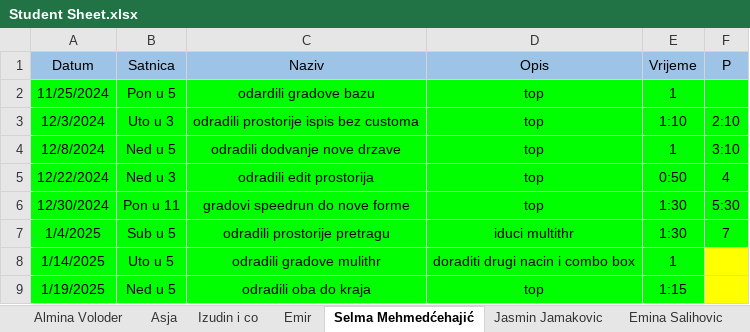
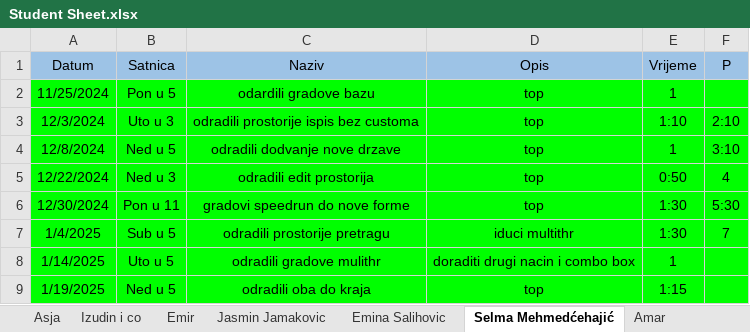
Before and after one commit to vedad-keskin/PRIII-CSHARP-WORKSHOPS-T24-, an Excel workbook: Student Sheet.xlsx, sheet Selma Mehmedćehajić, drawn as a sheet; values as stored, in another font and other column widths than the file's, no borders; the diff names each change by its address in the sheet, - before the commit and + after, or states it on an @@ line.

Commit message:
sheet updated

```diff
--- a/Student Sheet.xlsx (sheet Selma Mehmedćehajić)
+++ b/Student Sheet.xlsx (sheet Selma Mehmedćehajić)
@@ sheet tab order changed: Asja | Izudin i co | Emir | Jasmin Jamakovic | Emina Salihovic | Selma Mehmedćehajić | Amar @@
-F8:F9 fill: #FFFF00
+F8:F9 fill: #00FF00
```
Also changed, not shown: sheet Emir, sheet Asja, 2 other files.
